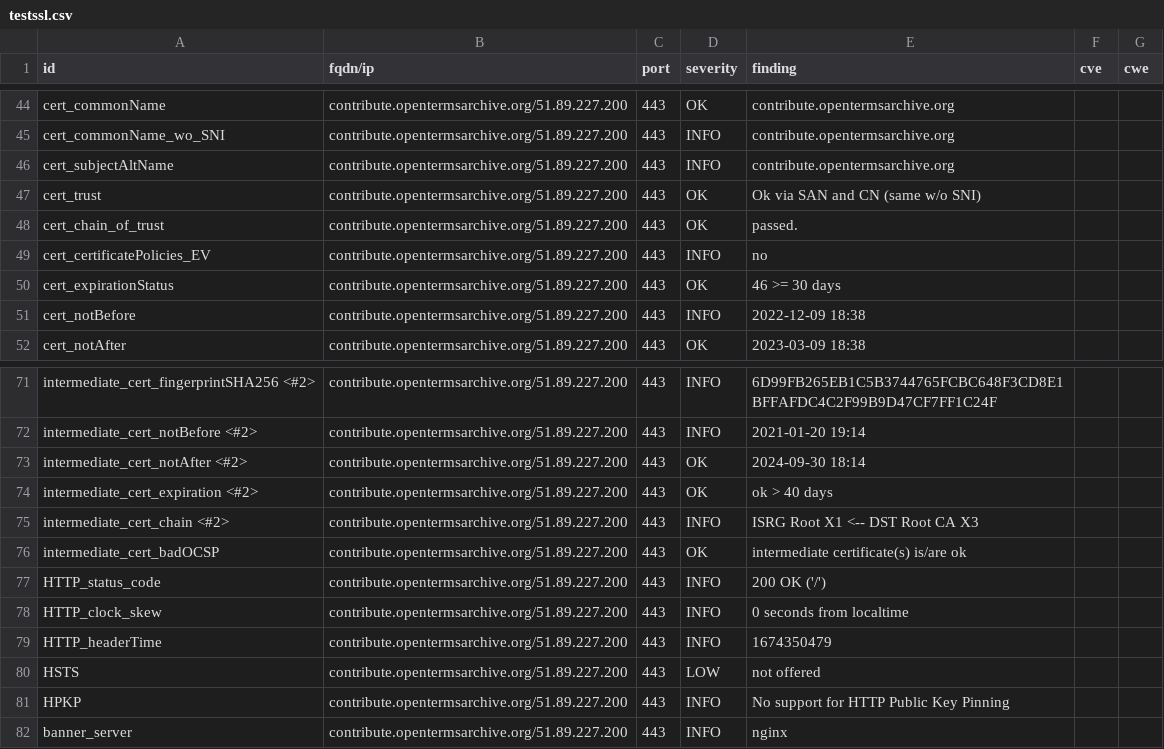
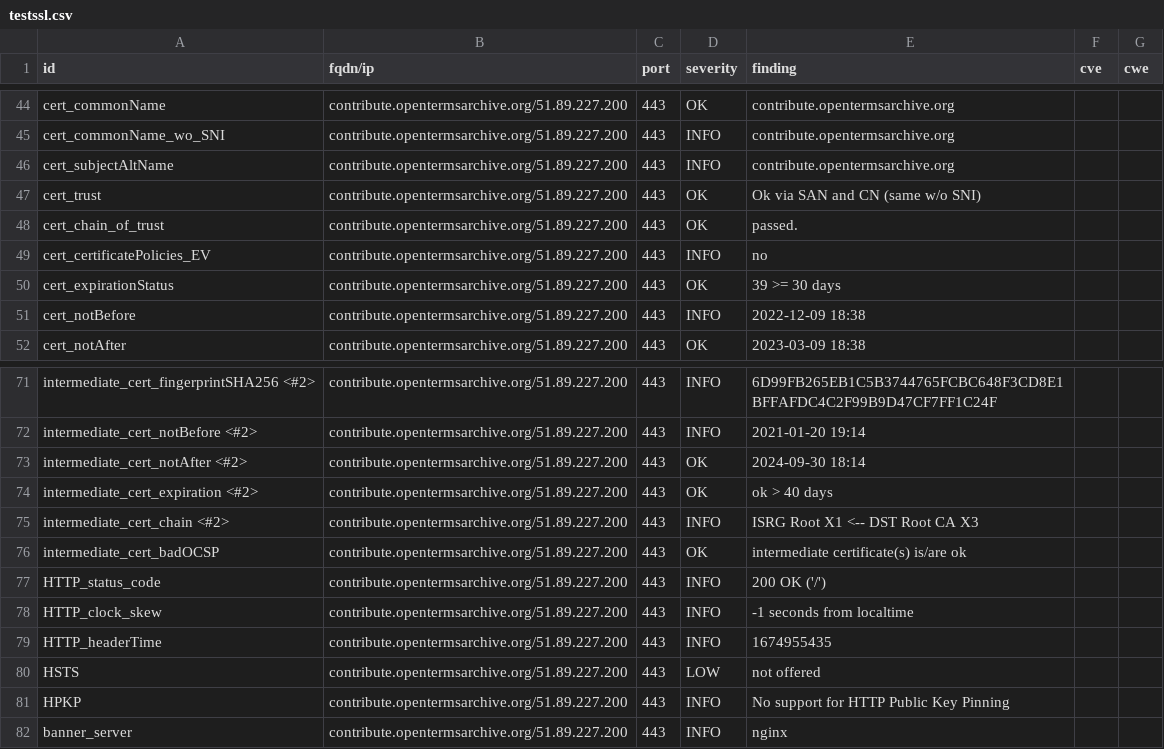
Before and after one commit to OpenTermsArchive/dashlord, a CSV file: results/aHR0cHM6Ly9jb250cmlidXRlLm9wZW50ZXJtc2FyY2hpdmUub3Jn/testssl.csv, drawn as a sheet; only a part is shown, gaps mark what is left out.

```diff
--- a/results/aHR0cHM6Ly9jb250cmlidXRlLm9wZW50ZXJtc2FyY2hpdmUub3Jn/testssl.csv
+++ b/results/aHR0cHM6Ly9jb250cmlidXRlLm9wZW50ZXJtc2FyY2hpdmUub3Jn/testssl.csv
@@ -49,3 +49,3 @@
 "cert_certificatePolicies_EV","contribute.opentermsarchive.org/51.89.227.200","443","INFO","no","",""
-"cert_expirationStatus","contribute.opentermsarchive.org/51.89.227.200","443","OK","46 >= 30 days","",""
+"cert_expirationStatus","contribute.opentermsarchive.org/51.89.227.200","443","OK","39 >= 30 days","",""
 "cert_notBefore","contribute.opentermsarchive.org/51.89.227.200","443","INFO","2022-12-09 18:38","",""
@@ -77,4 +77,4 @@
 "HTTP_status_code","contribute.opentermsarchive.org/51.89.227.200","443","INFO","200 OK ('/')","",""
-"HTTP_clock_skew","contribute.opentermsarchive.org/51.89.227.200","443","INFO","0 seconds from localtime","",""
-"HTTP_headerTime","contribute.opentermsarchive.org/51.89.227.200","443","INFO","1674350479","",""
+"HTTP_clock_skew","contribute.opentermsarchive.org/51.89.227.200","443","INFO","-1 seconds from localtime","",""
+"HTTP_headerTime","contribute.opentermsarchive.org/51.89.227.200","443","INFO","1674955435","",""
 "HSTS","contribute.opentermsarchive.org/51.89.227.200","443","LOW","not offered","",""
```
Also changed, not shown: 13 other files.
